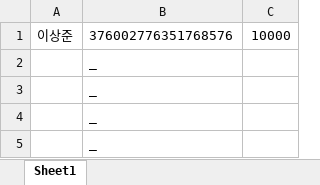
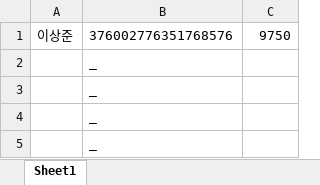
Before and after one commit to willjun0115/zerogunbot, an Excel workbook: coin.xlsx, sheet Sheet1, drawn as a sheet; only a part is shown; values as stored, in another font and other column widths than the file's, no borders; the diff names each change by its address in the sheet, - before the commit and + after, or states it on an @@ line.

```diff
--- a/coin.xlsx (sheet Sheet1)
+++ b/coin.xlsx (sheet Sheet1)
-C1: 10000
+C1: 9750
```
Also changed, not shown: 3 other files.
